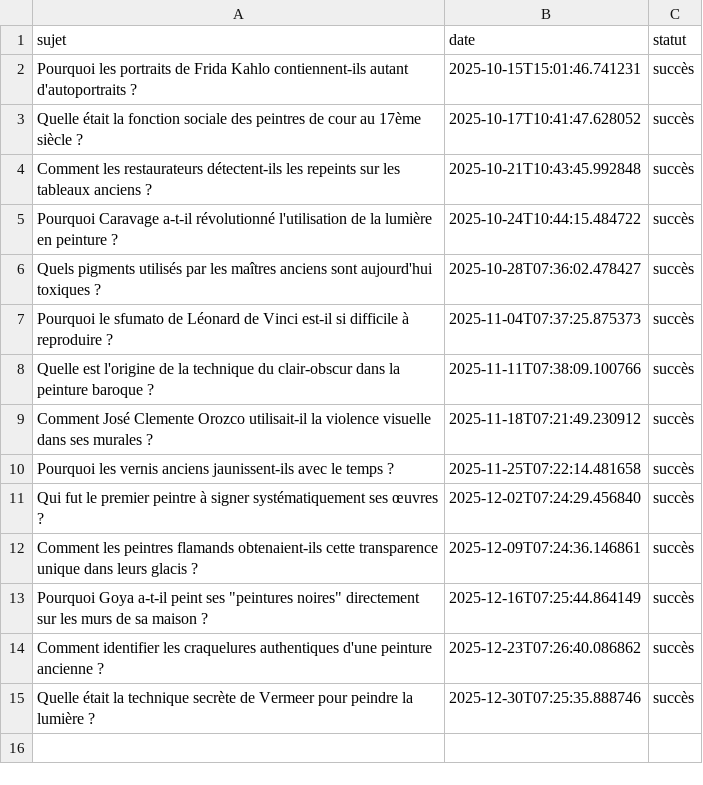
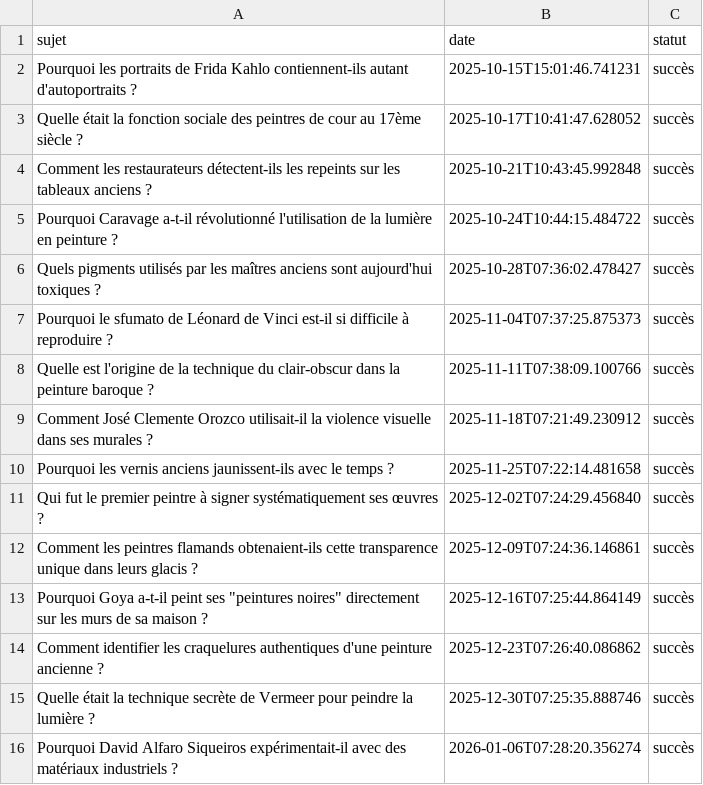
Before and after one commit to Metalosmose21/Artistes-celebres-4, a CSV file: sujets_traites.csv, drawn as a sheet.

```diff
--- a/sujets_traites.csv
+++ b/sujets_traites.csv
@@ -15 +15,2 @@ Comment identifier les craquelures authentiques d'une peinture ancienne ?,2025-1
 Quelle était la technique secrète de Vermeer pour peindre la lumière ?,2025-12-30T07:25:35.888746,succès
+Pourquoi David Alfaro Siqueiros expérimentait-il avec des matériaux industriels ?,2026-01-06T07:28:20.356274,succès
```
Also changed, not shown: sujets.csv.
